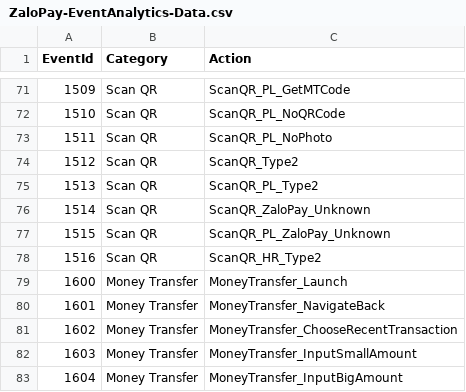
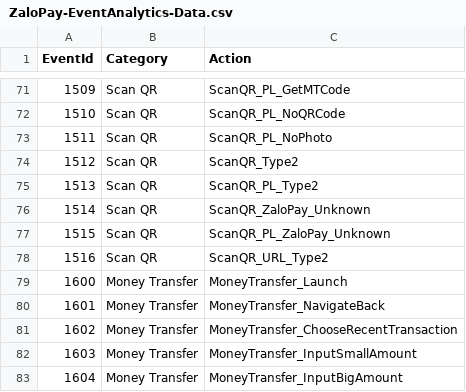
Before and after one commit to anhvinhitus/Demo_Retrofit_OkHttp, a CSV file: scripts/ZaloPay-EventAnalytics-Data.csv, drawn as a sheet; only a part is shown, gaps mark what is left out.

Commit message:
[Analytics] Update events tracking for QR Code Type 2

```diff
--- a/scripts/ZaloPay-EventAnalytics-Data.csv
+++ b/scripts/ZaloPay-EventAnalytics-Data.csv
@@ -77,3 +77,3 @@ EventId,Category,Action
 1515,Scan QR,ScanQR_PL_ZaloPay_Unknown
-1516,Scan QR,ScanQR_HR_Type2
+1516,Scan QR,ScanQR_URL_Type2
 1600,Money Transfer,MoneyTransfer_Launch
```
